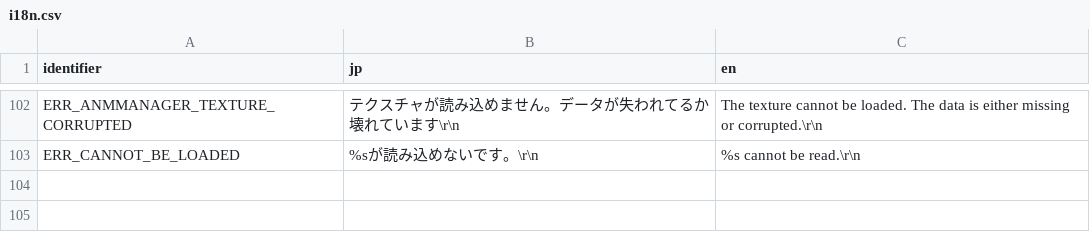
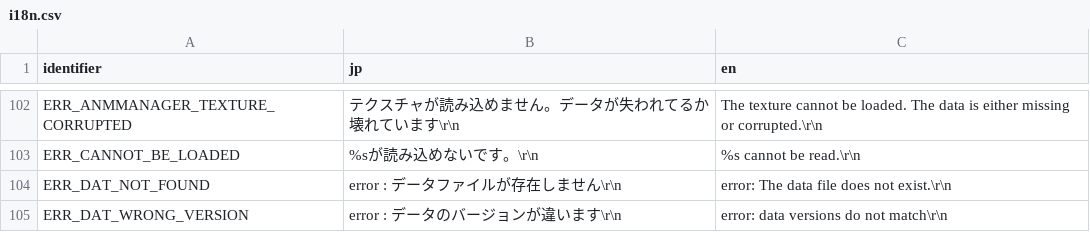
Before and after one commit to koishikois259/th08-multi, a CSV file: config/i18n.csv, drawn as a sheet; only a part is shown, gaps mark what is left out; the diff names each change by its address in the sheet, - before the commit and + after, or states it on an @@ line.

```diff
--- a/config/i18n.csv
+++ b/config/i18n.csv
+row 104: ERR_DAT_NOT_FOUND | error : データファイルが存在しません\r\n | error: The data file does not exist.\r\n
+row 105: ERR_DAT_WRONG_VERSION | error : データのバージョンが違います\r\n | error: data versions do not match\r\n
```
Also changed, not shown: config/reccmp-symbols.csv, config/stubbed.csv, 9 other files.
